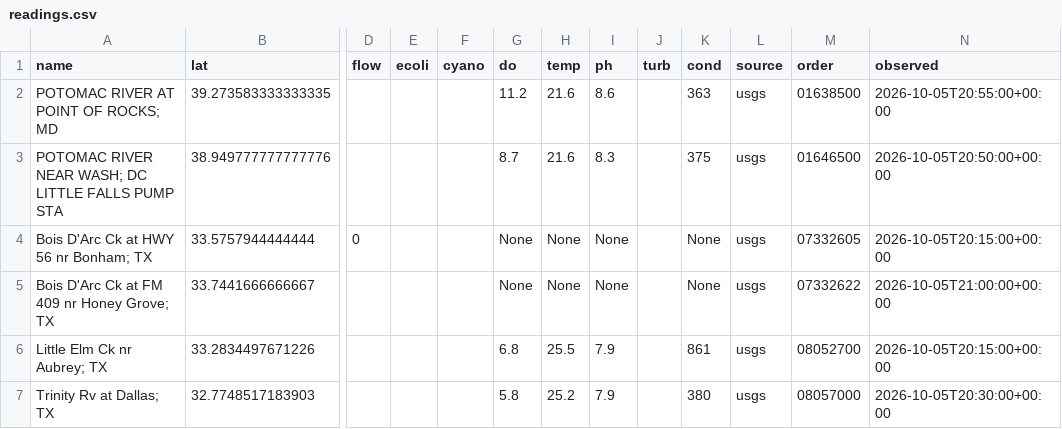
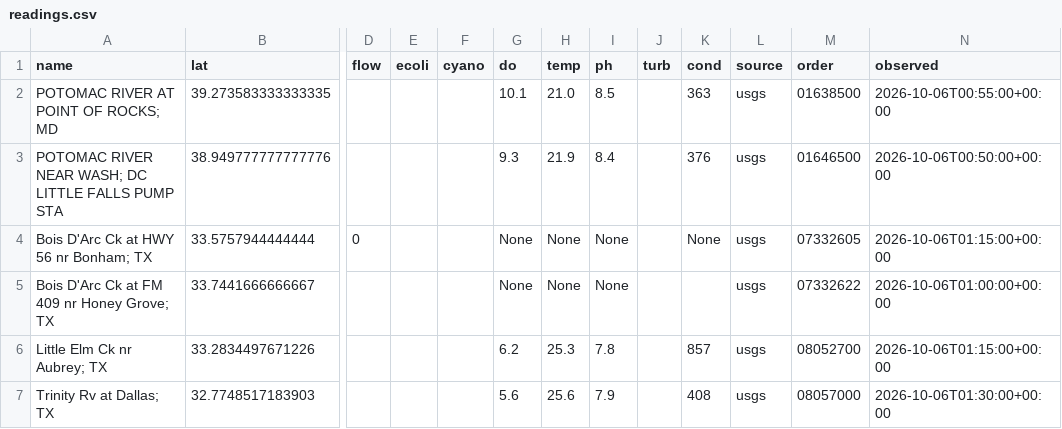
Before and after one commit to ltubati29/Watershed_Ledger, a CSV file: live/readings.csv, drawn as a sheet; only a part is shown, gaps mark what is left out; the diff names each change by its address in the sheet, - before the commit and + after, or states it on an @@ line.

```diff
--- a/live/readings.csv
+++ b/live/readings.csv
-G2 (do): 11.2
+G2 (do): 10.1
-H2 (temp): 21.6
+H2 (temp): 21.0
-I2 (ph): 8.6
+I2 (ph): 8.5
-N2 (observed): 2026-10-05T20:55:00+00:00
+N2 (observed): 2026-10-06T00:55:00+00:00
-G3 (do): 8.7
+G3 (do): 9.3
-H3 (temp): 21.6
+H3 (temp): 21.9
-I3 (ph): 8.3
+I3 (ph): 8.4
-K3 (cond): 375
+K3 (cond): 376
-N3 (observed): 2026-10-05T20:50:00+00:00
+N3 (observed): 2026-10-06T00:50:00+00:00
-N4 (observed): 2026-10-05T20:15:00+00:00
+N4 (observed): 2026-10-06T01:15:00+00:00
-K5 (cond): None
+K5 (cond): (empty)
-N5 (observed): 2026-10-05T21:00:00+00:00
+N5 (observed): 2026-10-06T01:00:00+00:00
-G6 (do): 6.8
+G6 (do): 6.2
-H6 (temp): 25.5
+H6 (temp): 25.3
-I6 (ph): 7.9
+I6 (ph): 7.8
-K6 (cond): 861
+K6 (cond): 857
-N6 (observed): 2026-10-05T20:15:00+00:00
+N6 (observed): 2026-10-06T01:15:00+00:00
-G7 (do): 5.8
+G7 (do): 5.6
-H7 (temp): 25.2
+H7 (temp): 25.6
-K7 (cond): 380
+K7 (cond): 408
-N7 (observed): 2026-10-05T20:30:00+00:00
+N7 (observed): 2026-10-06T01:30:00+00:00
```
Also changed, not shown: 2 other files.
